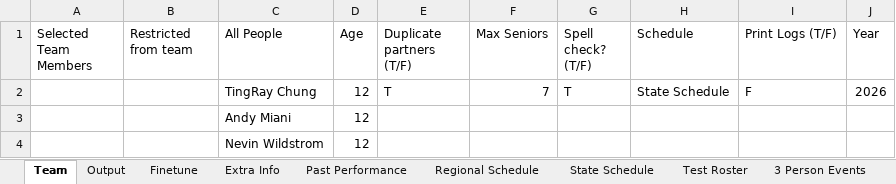
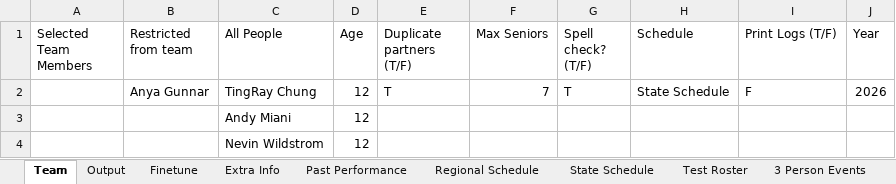
Before and after one commit to stingray8/RealSCIORosters, an Excel workbook: Compute Rosters.xlsx, sheet Team, drawn as a sheet; only a part is shown; values as stored, in another font and other column widths than the file's, no borders; the diff names each change by its address in the sheet, - before the commit and + after, or states it on an @@ line.

Commit message:
Refactored Roster Check.py to see if two people who don't want to work together are together

```diff
--- a/Compute Rosters.xlsx (sheet Team)
+++ b/Compute Rosters.xlsx (sheet Team)
-B2 (Restricted from team): (empty)
+B2 (Restricted from team): Anya Gunnar
```
Also changed, not shown: 4 other files.
